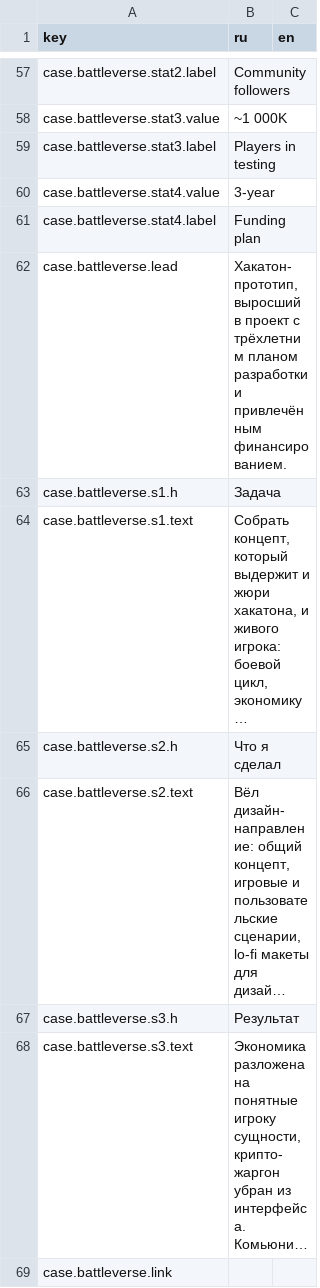
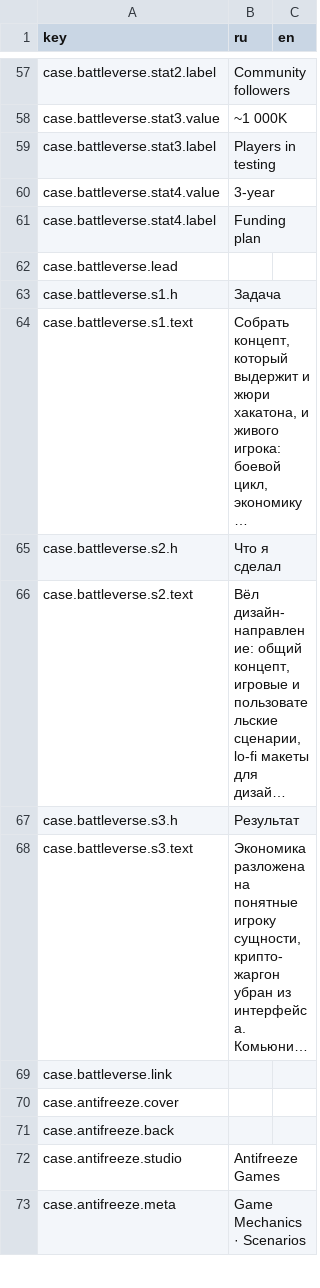
Before and after one commit to sergsiva/gamedesign, a CSV file: content.csv, drawn as a sheet; only a part is shown, gaps mark what is left out; the shorter side is filled out with more unchanged rows; long unchanged cells end in ….

Commit message:
Update content.csv

```diff
--- a/content.csv
+++ b/content.csv
@@ -61,3 +61,3 @@ case.battleverse.stat4.value,"3-year",
 case.battleverse.stat4.label,"Funding plan",
-case.battleverse.lead,"Хакатон-прототип, выросший в проект с трёхлетним планом разработки и привлечённым финансированием.",
+case.battleverse.lead,"",
 case.battleverse.s1.h,"Задача",
```
